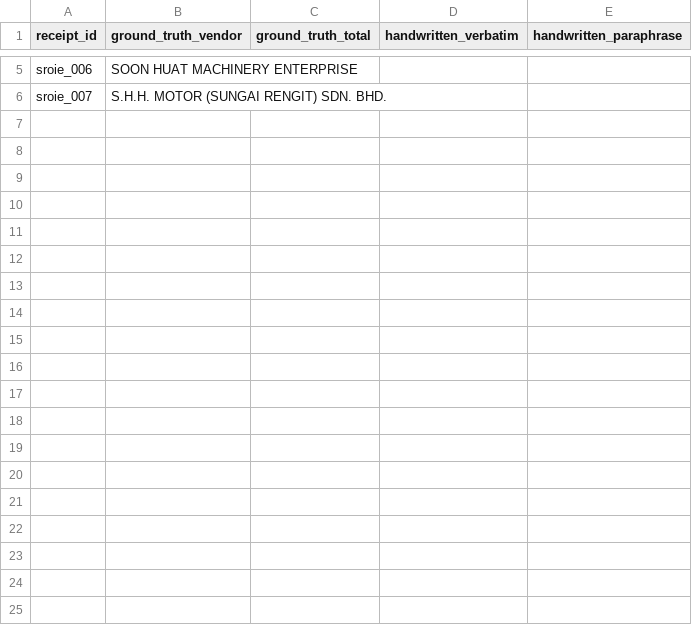
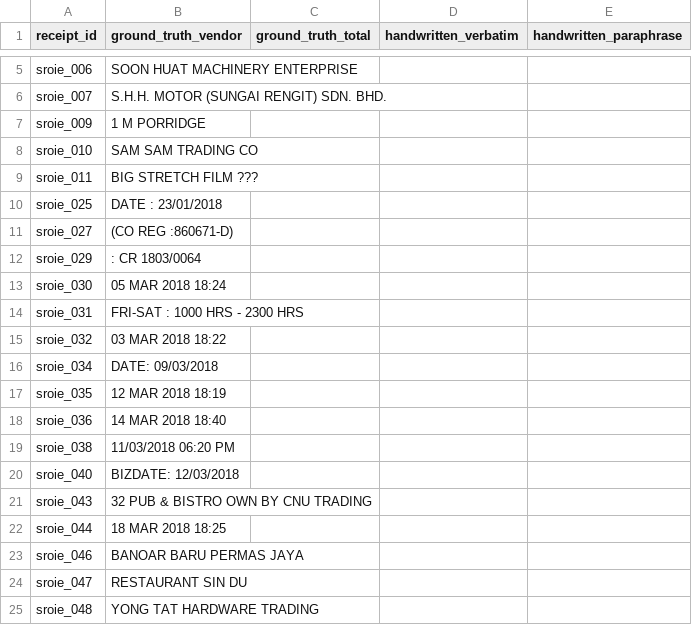
Before and after one commit to koushik2109/MemoryVerse, a CSV file: results/v5/human_queries_template.csv, drawn as a sheet; only a part is shown, gaps mark what is left out; the diff covers the shown part only.

```diff
--- a/results/v5/human_queries_template.csv
+++ b/results/v5/human_queries_template.csv
@@ -6 +6,20 @@ receipt_id,ground_truth_vendor,ground_truth_total,handwritten_verbatim,handwritt
 "sroie_007","S.H.H. MOTOR (SUNGAI RENGIT) SDN. BHD.","","",""
+"sroie_009","1 M PORRIDGE","","",""
+"sroie_010","SAM SAM TRADING CO","","",""
+"sroie_011","BIG STRETCH FILM ???","","",""
+"sroie_025","DATE : 23/01/2018","","",""
+"sroie_027","(CO REG :860671-D)","","",""
+"sroie_029",": CR 1803/0064","","",""
+"sroie_030","05 MAR 2018 18:24","","",""
+"sroie_031","FRI-SAT : 1000 HRS - 2300 HRS","","",""
+"sroie_032","03 MAR 2018 18:22","","",""
+"sroie_034","DATE: 09/03/2018","","",""
+"sroie_035","12 MAR 2018 18:19","","",""
+"sroie_036","14 MAR 2018 18:40","","",""
+"sroie_038","11/03/2018 06:20 PM","","",""
+"sroie_040","BIZDATE: 12/03/2018","","",""
+"sroie_043","32 PUB & BISTRO OWN BY CNU TRADING","","",""
+"sroie_044","18 MAR 2018 18:25","","",""
+"sroie_046","BANOAR BARU PERMAS JAYA","","",""
+"sroie_047","RESTAURANT SIN DU","","",""
+"sroie_048","YONG TAT HARDWARE TRADING","","",""
```
Also changed, not shown: 76 added rows elsewhere in this file, results/v5/query_side_noise_results.csv, 7 other files.
